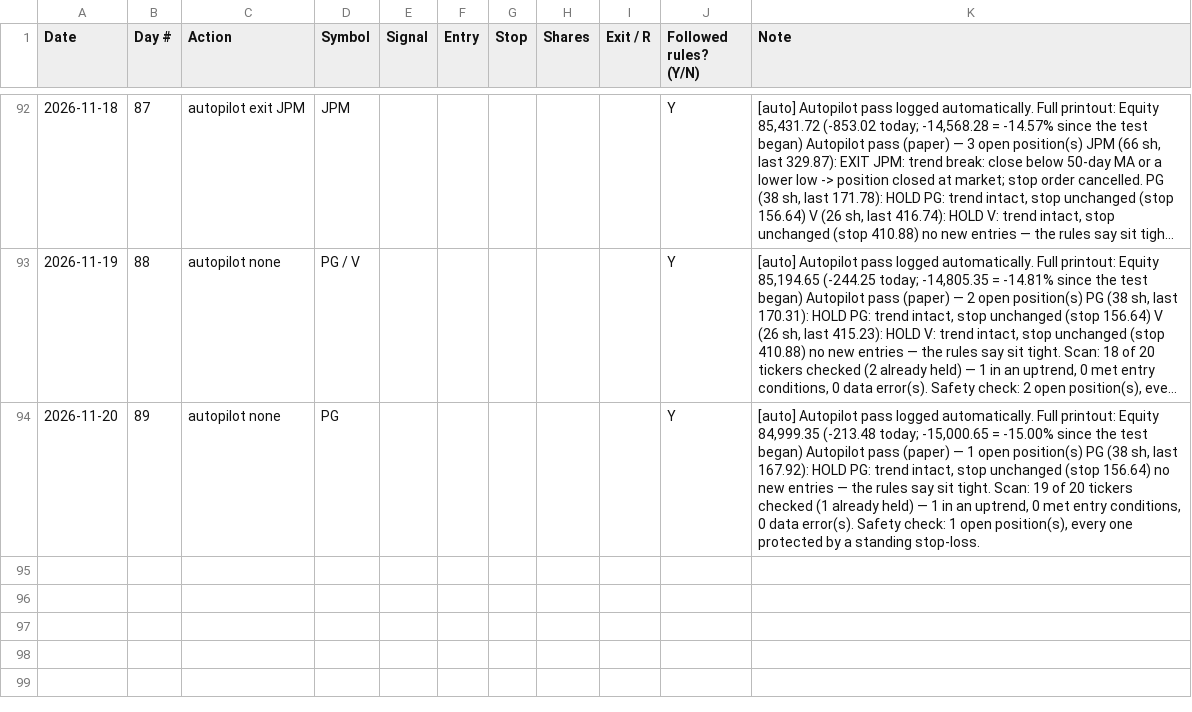
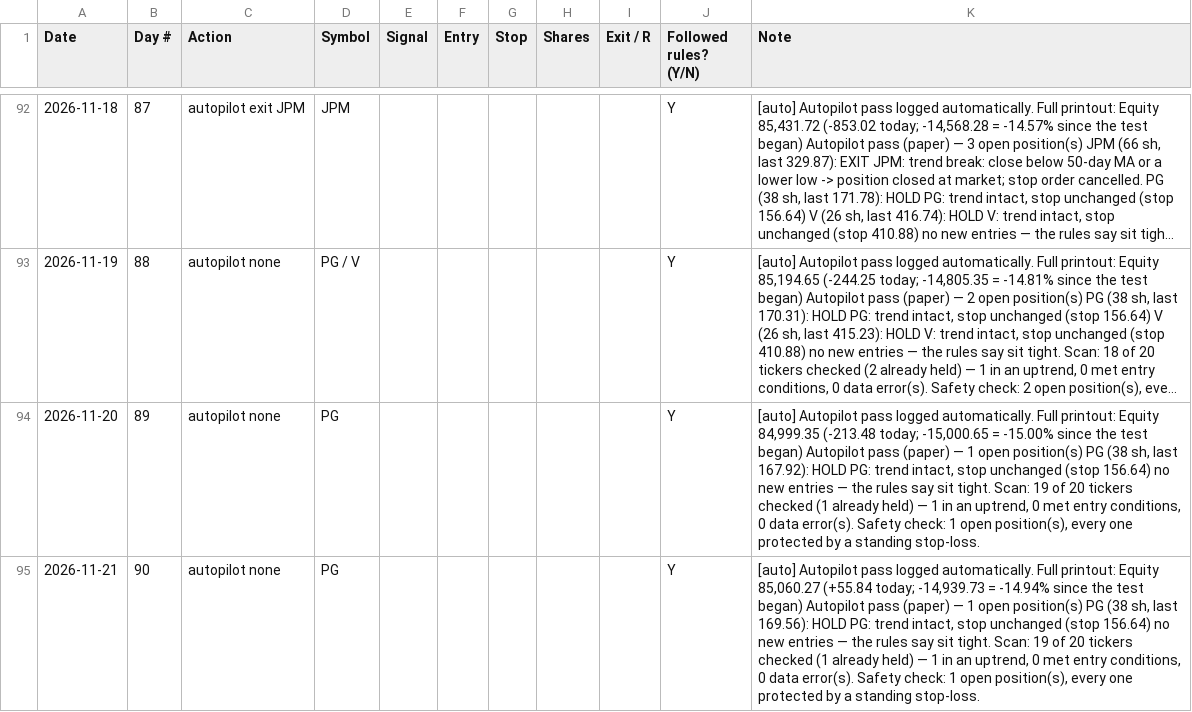
Before and after one commit to adelvespayne-png/Trendkept, a CSV file: business/paper_log.csv, drawn as a sheet; only a part is shown, gaps mark what is left out; long unchanged cells end in …; the diff names each change by its address in the sheet, - before the commit and + after, or states it on an @@ line.

```diff
--- a/business/paper_log.csv
+++ b/business/paper_log.csv
+row 95: 2026-11-21 | 90 | autopilot none | PG |  |  |  |  |  | Y | [auto] Autopilot pass logged automatically. Full printout: Equity 85,060.27 (+55.84 today; -14,939.73 = -14.94% since the test began) Autopilot pass (paper) — 1 open position(s) PG (38 sh, last 169.56): HOLD PG: trend intact, stop unchanged (stop 156.64) no new entries — the rules say sit tight. Scan: 19 of 20 tickers checked (1 already held) — 1 in an uptrend, 0 met entry conditions, 0 data error(s). Safety check: 1 open position(s), every one protected by a standing stop-loss.
```
